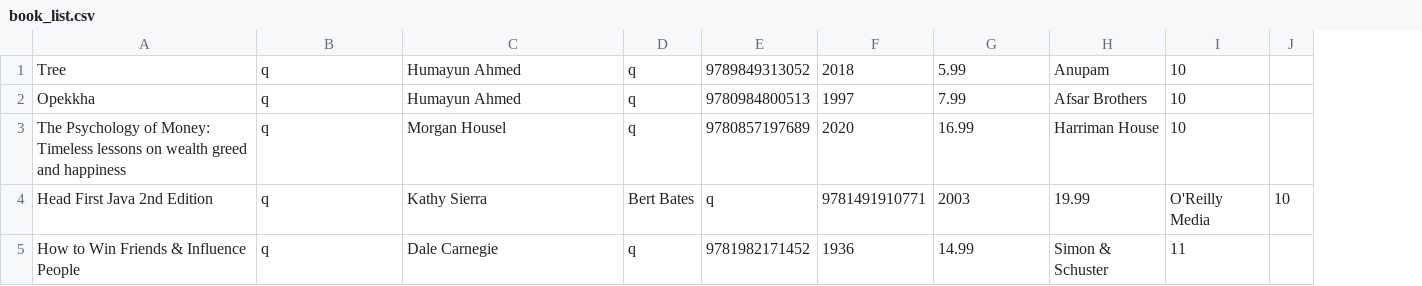
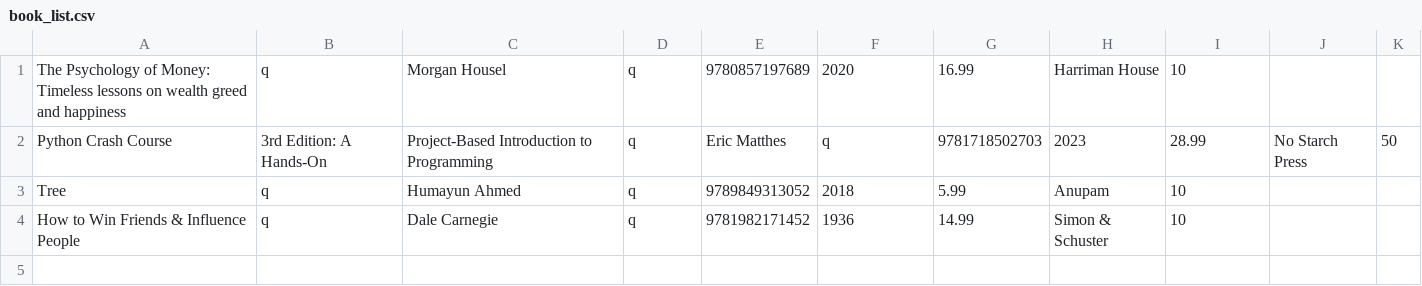
Before and after one commit to sikatanju/Library_Management_System, a CSV file: data/book_list.csv, drawn as a sheet; removed rows and columns are numbered as before the commit, all else as after; the diff names each change by its address in the sheet, - before the commit and + after, or states it on an @@ line.

```diff
--- a/data/book_list.csv
+++ b/data/book_list.csv
-column J, empty
+column J, empty
+column K, empty
@@ row 3 moved to row 1: The Psychology of Money: Timeless lesson… @@
+row 2: Python Crash Course | 3rd Edition: A Hands-On | Project-Based Introduction to Programming | q | Eric Matthes | q | 9781718502703 | 2023 | 28.99 | No Starch Press | 50
-row 2: Opekkha | q | Humayun Ahmed | q | 9780984800513 | 1997 | 7.99 | Afsar Brothers | 10
-row 4: Head First Java 2nd Edition | q | Kathy Sierra | Bert Bates | q | 9781491910771 | 2003 | 19.99 | O'Reilly Media | 10
-I4: 11
+I4: 10
```
Also changed, not shown: data/returned_lent_book_list.csv, 5 other files.
